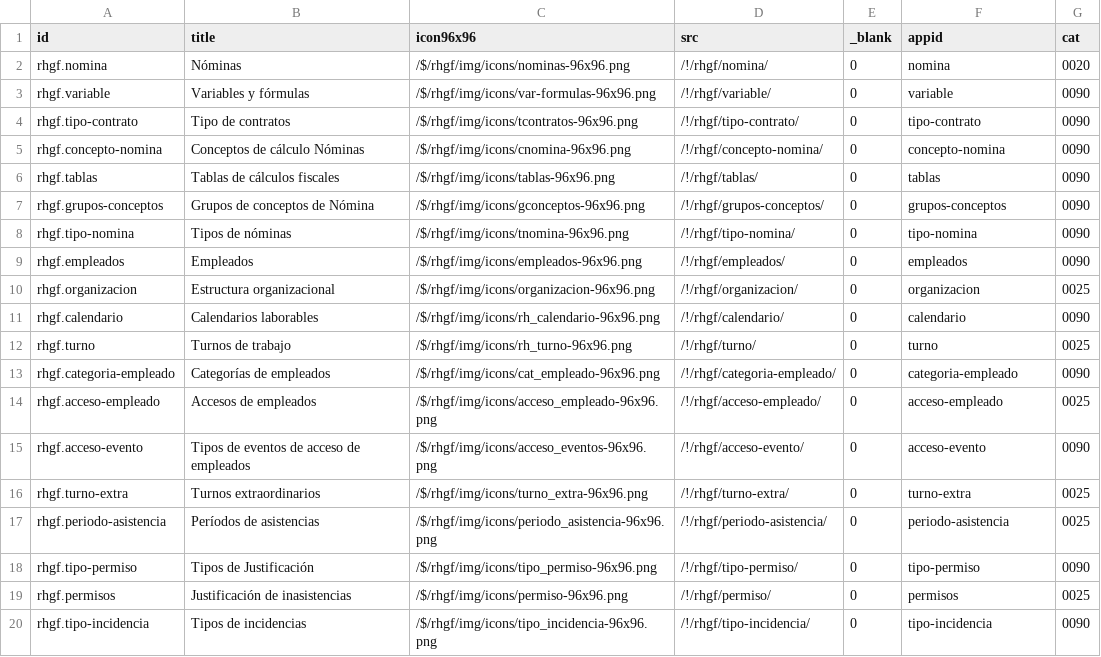
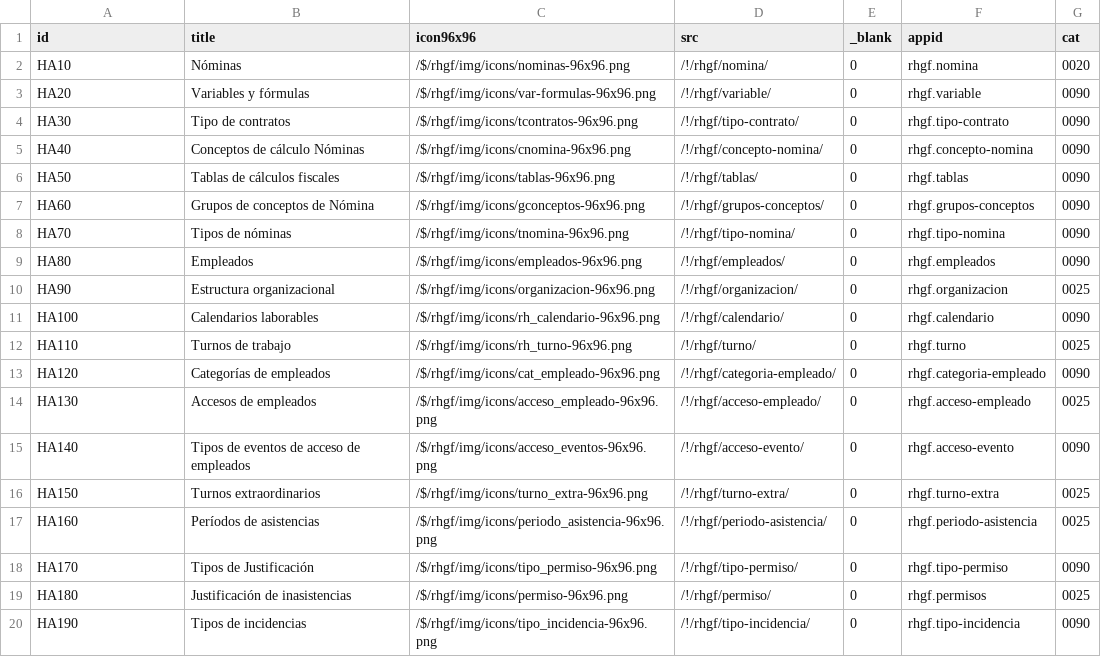
Before and after one commit to Induxsoft/rhgf, a CSV file: src/rhgf/_install/app_info/sys_app_shortcut.csv, drawn as a sheet.

Commit message:
update
- Tipos de elementos de datos (data element types).
- Se agregaron itemsActions (Acciones generales y especificas).
- Se actualizo el instalador.
- app_id => pack.app
- shortcut_id => HA##

```diff
--- a/src/rhgf/_install/app_info/sys_app_shortcut.csv
+++ b/src/rhgf/_install/app_info/sys_app_shortcut.csv
@@ -1,20 +1,20 @@
 "id","title","icon96x96","src","_blank","appid","cat"
-"rhgf.nomina","Nóminas","/$/rhgf/img/icons/nominas-96x96.png","/!/rhgf/nomina/","0","nomina","0020"
-"rhgf.variable","Variables y fórmulas","/$/rhgf/img/icons/var-formulas-96x96.png","/!/rhgf/variable/","0","variable","0090"
-"rhgf.tipo-contrato","Tipo de contratos","/$/rhgf/img/icons/tcontratos-96x96.png","/!/rhgf/tipo-contrato/","0","tipo-contrato","0090"
-"rhgf.concepto-nomina","Conceptos de cálculo Nóminas","/$/rhgf/img/icons/cnomina-96x96.png","/!/rhgf/concepto-nomina/","0","concepto-nomina","0090"
-"rhgf.tablas","Tablas de cálculos fiscales","/$/rhgf/img/icons/tablas-96x96.png","/!/rhgf/tablas/","0","tablas","0090"
-"rhgf.grupos-conceptos","Grupos de conceptos de Nómina","/$/rhgf/img/icons/gconceptos-96x96.png","/!/rhgf/grupos-conceptos/","0","grupos-conceptos","0090"
-"rhgf.tipo-nomina","Tipos de nóminas","/$/rhgf/img/icons/tnomina-96x96.png","/!/rhgf/tipo-nomina/","0","tipo-nomina","0090"
-"rhgf.empleados","Empleados","/$/rhgf/img/icons/empleados-96x96.png","/!/rhgf/empleados/","0","empleados","0090"
-"rhgf.organizacion","Estructura organizacional","/$/rhgf/img/icons/organizacion-96x96.png","/!/rhgf/organizacion/","0","organizacion","0025"
-"rhgf.calendario","Calendarios laborables","/$/rhgf/img/icons/rh_calendario-96x96.png","/!/rhgf/calendario/","0","calendario","0090"
-"rhgf.turno","Turnos de trabajo","/$/rhgf/img/icons/rh_turno-96x96.png","/!/rhgf/turno/","0","turno","0025"
-"rhgf.categoria-empleado","Categorías de empleados","/$/rhgf/img/icons/cat_empleado-96x96.png","/!/rhgf/categoria-empleado/","0","categoria-empleado","0090"
-"rhgf.acceso-empleado","Accesos de empleados","/$/rhgf/img/icons/acceso_empleado-96x96.png","/!/rhgf/acceso-empleado/","0","acceso-empleado","0025"
-"rhgf.acceso-evento","Tipos de eventos de acceso de empleados","/$/rhgf/img/icons/acceso_eventos-96x96.png","/!/rhgf/acceso-evento/","0","acceso-evento","0090"
-"rhgf.turno-extra","Turnos extraordinarios","/$/rhgf/img/icons/turno_extra-96x96.png","/!/rhgf/turno-extra/","0","turno-extra","0025"
-"rhgf.periodo-asistencia","Períodos de asistencias","/$/rhgf/img/icons/periodo_asistencia-96x96.png","/!/rhgf/periodo-asistencia/","0","periodo-asistencia","0025"
-"rhgf.tipo-permiso","Tipos de Justificación","/$/rhgf/img/icons/tipo_permiso-96x96.png","/!/rhgf/tipo-permiso/","0","tipo-permiso","0090"
-"rhgf.permisos","Justificación de inasistencias","/$/rhgf/img/icons/permiso-96x96.png","/!/rhgf/permiso/","0","permisos","0025"
-"rhgf.tipo-incidencia","Tipos de incidencias","/$/rhgf/img/icons/tipo_incidencia-96x96.png","/!/rhgf/tipo-incidencia/","0","tipo-incidencia","0090"
+"HA10","Nóminas","/$/rhgf/img/icons/nominas-96x96.png","/!/rhgf/nomina/","0","rhgf.nomina","0020"
+"HA20","Variables y fórmulas","/$/rhgf/img/icons/var-formulas-96x96.png","/!/rhgf/variable/","0","rhgf.variable","0090"
+"HA30","Tipo de contratos","/$/rhgf/img/icons/tcontratos-96x96.png","/!/rhgf/tipo-contrato/","0","rhgf.tipo-contrato","0090"
+"HA40","Conceptos de cálculo Nóminas","/$/rhgf/img/icons/cnomina-96x96.png","/!/rhgf/concepto-nomina/","0","rhgf.concepto-nomina","0090"
+"HA50","Tablas de cálculos fiscales","/$/rhgf/img/icons/tablas-96x96.png","/!/rhgf/tablas/","0","rhgf.tablas","0090"
+"HA60","Grupos de conceptos de Nómina","/$/rhgf/img/icons/gconceptos-96x96.png","/!/rhgf/grupos-conceptos/","0","rhgf.grupos-conceptos","0090"
+"HA70","Tipos de nóminas","/$/rhgf/img/icons/tnomina-96x96.png","/!/rhgf/tipo-nomina/","0","rhgf.tipo-nomina","0090"
+"HA80","Empleados","/$/rhgf/img/icons/empleados-96x96.png","/!/rhgf/empleados/","0","rhgf.empleados","0090"
+"HA90","Estructura organizacional","/$/rhgf/img/icons/organizacion-96x96.png","/!/rhgf/organizacion/","0","rhgf.organizacion","0025"
+"HA100","Calendarios laborables","/$/rhgf/img/icons/rh_calendario-96x96.png","/!/rhgf/calendario/","0","rhgf.calendario","0090"
+"HA110","Turnos de trabajo","/$/rhgf/img/icons/rh_turno-96x96.png","/!/rhgf/turno/","0","rhgf.turno","0025"
+"HA120","Categorías de empleados","/$/rhgf/img/icons/cat_empleado-96x96.png","/!/rhgf/categoria-empleado/","0","rhgf.categoria-empleado","0090"
+"HA130","Accesos de empleados","/$/rhgf/img/icons/acceso_empleado-96x96.png","/!/rhgf/acceso-empleado/","0","rhgf.acceso-empleado","0025"
+"HA140","Tipos de eventos de acceso de empleados","/$/rhgf/img/icons/acceso_eventos-96x96.png","/!/rhgf/acceso-evento/","0","rhgf.acceso-evento","0090"
+"HA150","Turnos extraordinarios","/$/rhgf/img/icons/turno_extra-96x96.png","/!/rhgf/turno-extra/","0","rhgf.turno-extra","0025"
+"HA160","Períodos de asistencias","/$/rhgf/img/icons/periodo_asistencia-96x96.png","/!/rhgf/periodo-asistencia/","0","rhgf.periodo-asistencia","0025"
+"HA170","Tipos de Justificación","/$/rhgf/img/icons/tipo_permiso-96x96.png","/!/rhgf/tipo-permiso/","0","rhgf.tipo-permiso","0090"
+"HA180","Justificación de inasistencias","/$/rhgf/img/icons/permiso-96x96.png","/!/rhgf/permiso/","0","rhgf.permisos","0025"
+"HA190","Tipos de incidencias","/$/rhgf/img/icons/tipo_incidencia-96x96.png","/!/rhgf/tipo-incidencia/","0","rhgf.tipo-incidencia","0090"
```
Also changed, not shown: 3 other files.
